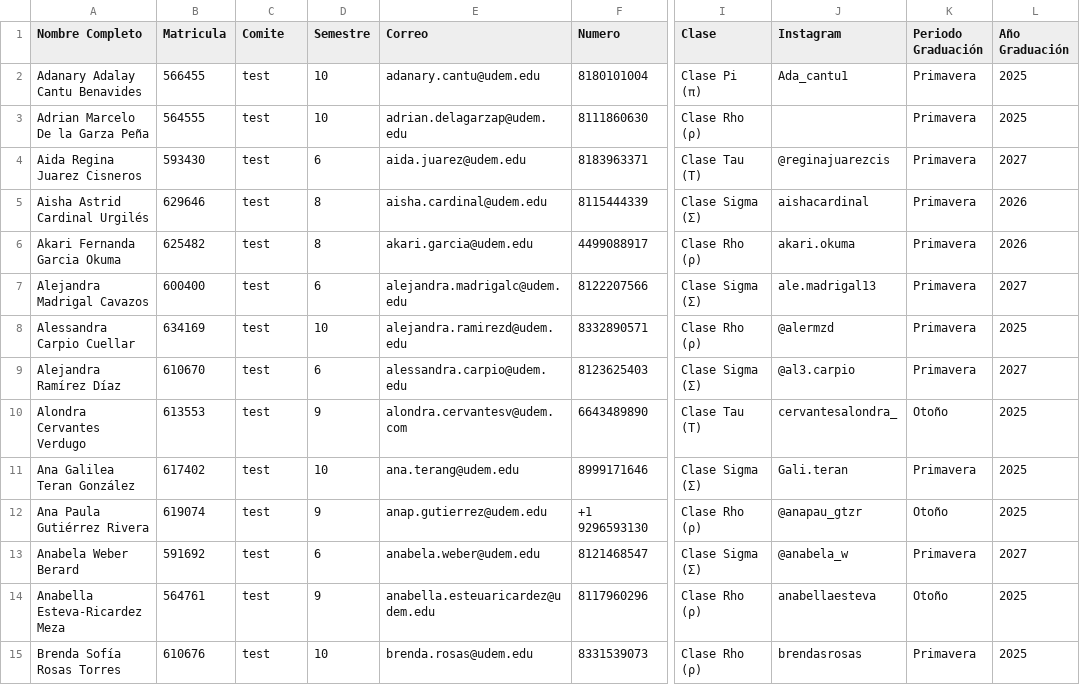
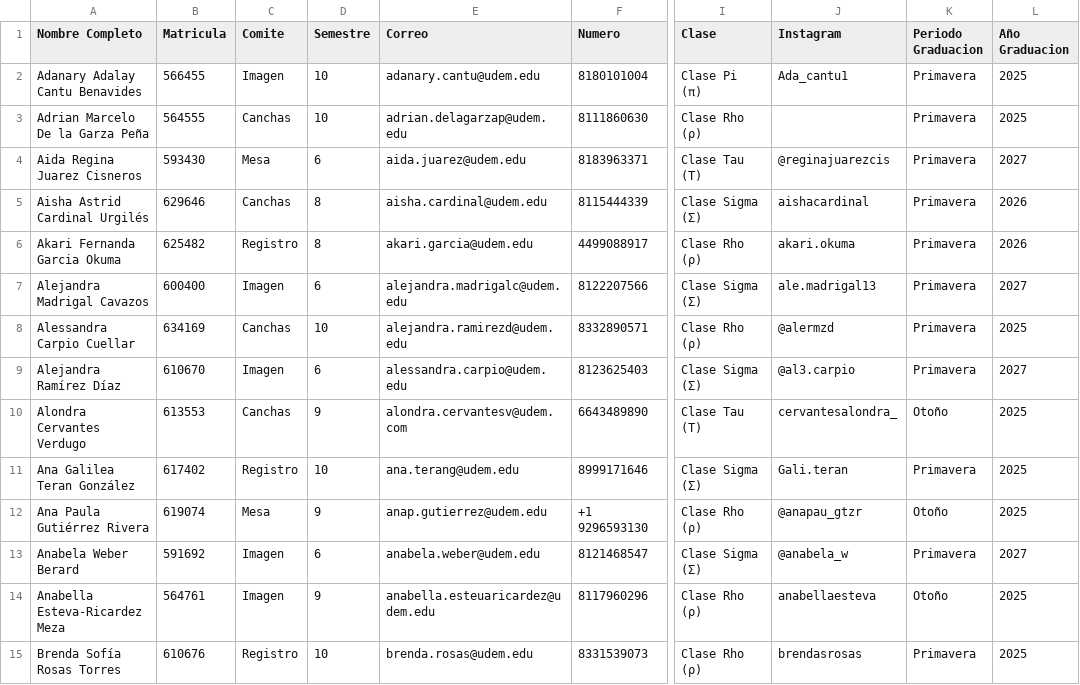
Before and after one commit to Drums180/Phide_Attendance, a CSV file: databases/fraternos.csv, drawn as a sheet; only a part is shown, gaps mark what is left out; the diff covers the shown part only; the diff names each change by its address in the sheet, - before the commit and + after, or states it on an @@ line.

```diff
--- a/databases/fraternos.csv
+++ b/databases/fraternos.csv
-K1: Periodo Graduación
+K1: Periodo Graduacion
-L1: Año Graduación
+L1: Año Graduacion
-C2 (Comite): test
+C2 (Comite): Imagen
-C3 (Comite): test
+C3 (Comite): Canchas
-C4 (Comite): test
+C4 (Comite): Mesa
-C5 (Comite): test
+C5 (Comite): Canchas
-C6 (Comite): test
+C6 (Comite): Registro
-C7 (Comite): test
+C7 (Comite): Imagen
-C8 (Comite): test
+C8 (Comite): Canchas
-C9 (Comite): test
+C9 (Comite): Imagen
-C10 (Comite): test
+C10 (Comite): Canchas
-C11 (Comite): test
+C11 (Comite): Registro
-C12 (Comite): test
+C12 (Comite): Mesa
-C13:C14 (Comite): test
+C13:C14 (Comite): Imagen
-C15 (Comite): test
+C15 (Comite): Registro
```
Also changed, not shown: 49 edited cells elsewhere in this file, 2 other files.
